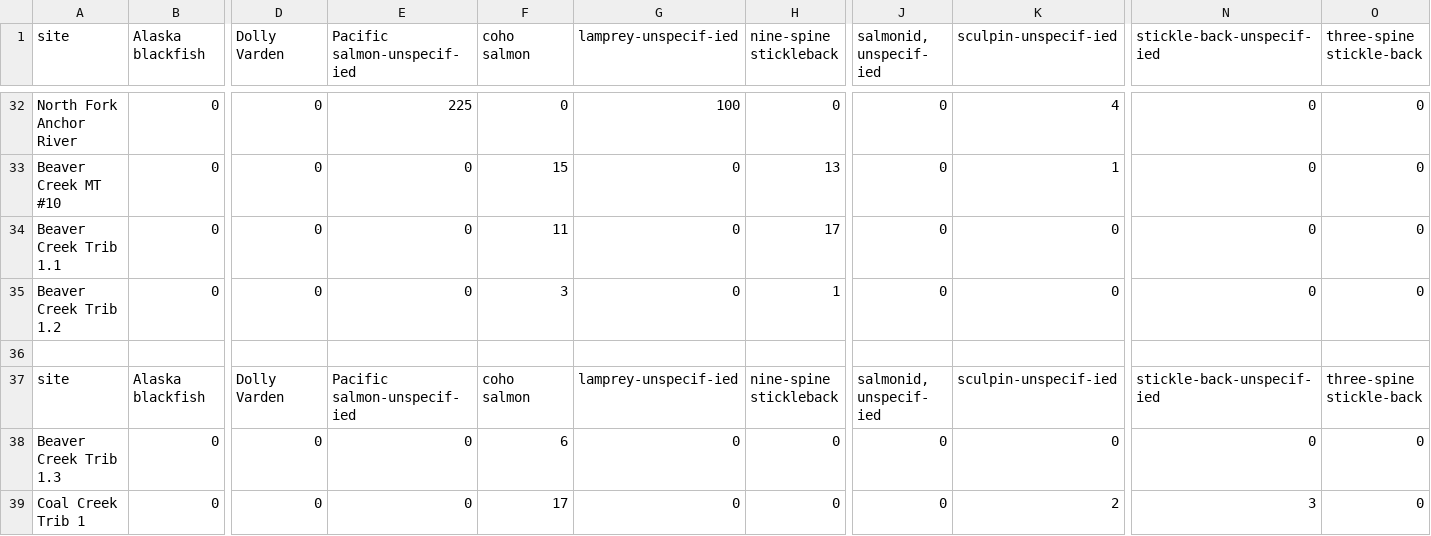
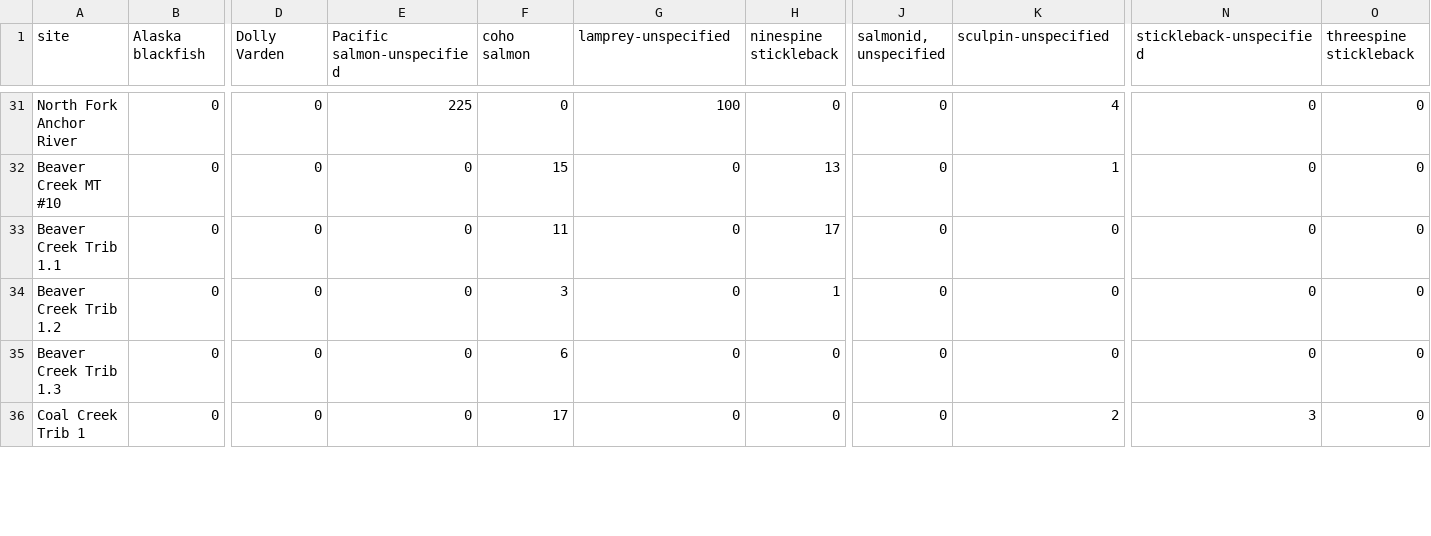
Before and after one commit to Kenai-Watershed-Forum/salmon-habitat-mapping, a CSV file: output/site_spp_ct.csv, drawn as a sheet; only a part is shown, gaps mark what is left out; removed rows and columns are numbered as before the commit, all else as after; rows hold the shown columns only; the diff covers the shown part only; the diff names each change by its address in the sheet, - before the commit and + after, or states it on an @@ line.

```diff
--- a/output/site_spp_ct.csv
+++ b/output/site_spp_ct.csv
-E1: Pacific salmon-unspecif-ied
+E1: Pacific salmon-unspecified
-G1: lamprey-unspecif-ied
+G1: lamprey-unspecified
-H1: nine-spine stickleback
+H1: ninespine stickleback
-J1: salmonid, unspecif- ied
+J1: salmonid, unspecified
-K1: sculpin-unspecif-ied
+K1: sculpin-unspecified
-N1: stickle-back-unspecif-ied
+N1: stickleback-unspecified
-O1: three-spine stickle-back
+O1: threespine stickleback
-row 36: (empty)
-row 37: site | Alaska blackfish | Dolly Varden | Pacific salmon-unspecif-ied | coho salmon | lamprey-unspecif-ied | nine-spine stickleback | salmonid, unspecif- ied | sculpin-unspecif-ied | stickle-back-unspecif-ied | three-spine stickle-back
```
Also changed, not shown: 8 removed rows and 16 edited cells elsewhere in this file, output/aquatic_resource_permit_all.csv, 55 other files.
